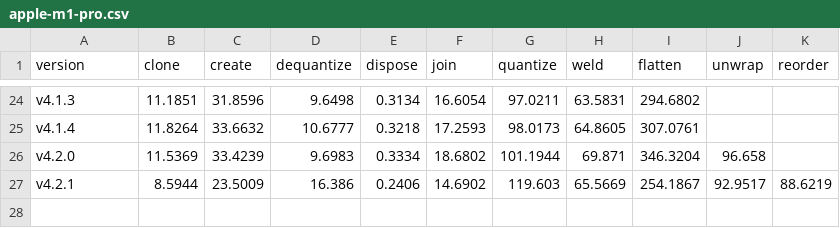
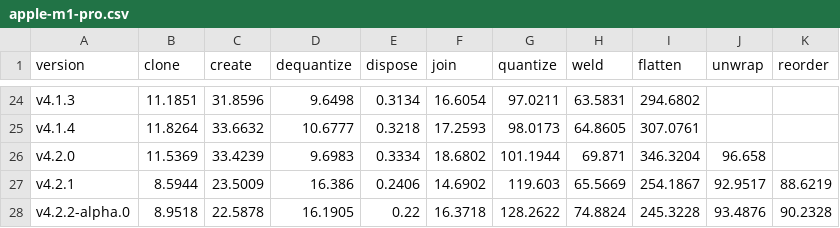
Before and after one commit to donmccurdy/glTF-Transform, a CSV file: benchmarks/results/apple-m1-pro.csv, drawn as a sheet; only a part is shown, gaps mark what is left out; the diff names each change by its address in the sheet, - before the commit and + after, or states it on an @@ line.

Commit message:
v4.2.2-alpha.0

```diff
--- a/benchmarks/results/apple-m1-pro.csv
+++ b/benchmarks/results/apple-m1-pro.csv
+row 28: v4.2.2-alpha.0 | 8.9518 | 22.5878 | 16.1905 | 0.22 | 16.3718 | 128.2622 | 74.8824 | 245.3228 | 93.4876 | 90.2328
```
Also changed, not shown: 11 other files.
